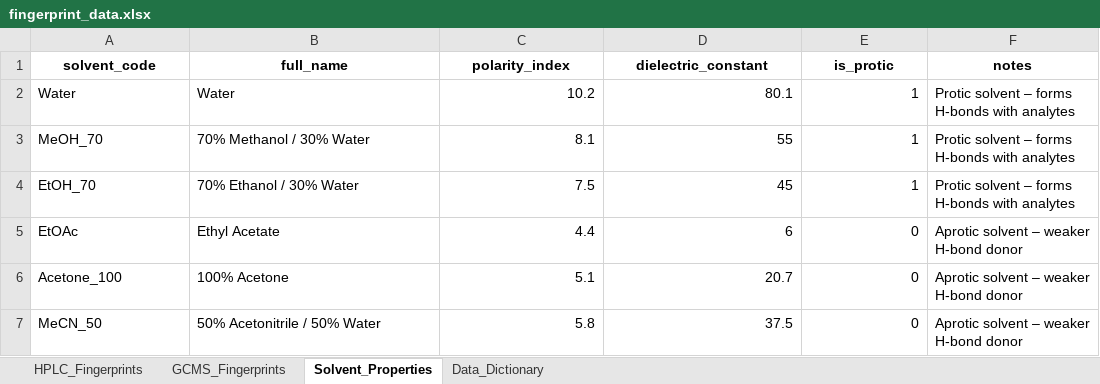
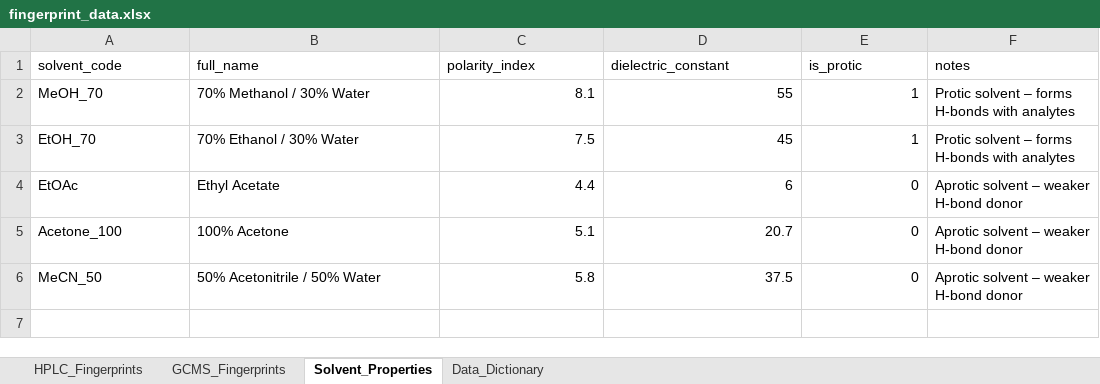
Before and after one commit to MuhammadRehanKhalid/Data_Science_AI, an Excel workbook: HPLC_GCMS_Fingerprint/HPLC_GCMS_Fingerprint/data/fingerprint_data.xlsx, sheet Solvent_Properties, drawn as a sheet; values as stored, in another font and other column widths than the file's, no borders; the diff names each change by its address in the sheet, - before the commit and + after, or states it on an @@ line.

```diff
--- a/HPLC_GCMS_Fingerprint/HPLC_GCMS_Fingerprint/data/fingerprint_data.xlsx (sheet Solvent_Properties)
+++ b/HPLC_GCMS_Fingerprint/HPLC_GCMS_Fingerprint/data/fingerprint_data.xlsx (sheet Solvent_Properties)
@@ A1:F1 bold: on → off, alignment: center → left @@
-row 2: Water | Water | 10.2 | 80.1 | 1 | Protic solvent – forms H-bonds with analytes
```
Also changed, not shown: sheet GCMS_Fingerprints, sheet HPLC_Fingerprints, sheet Data_Dictionary, 23 other files.
